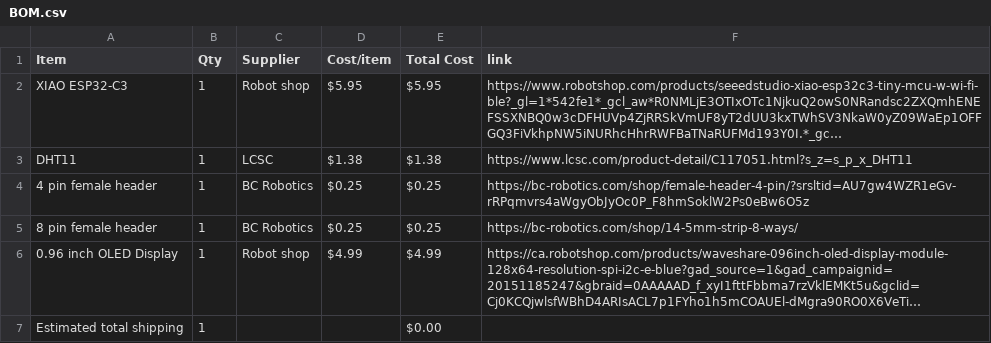
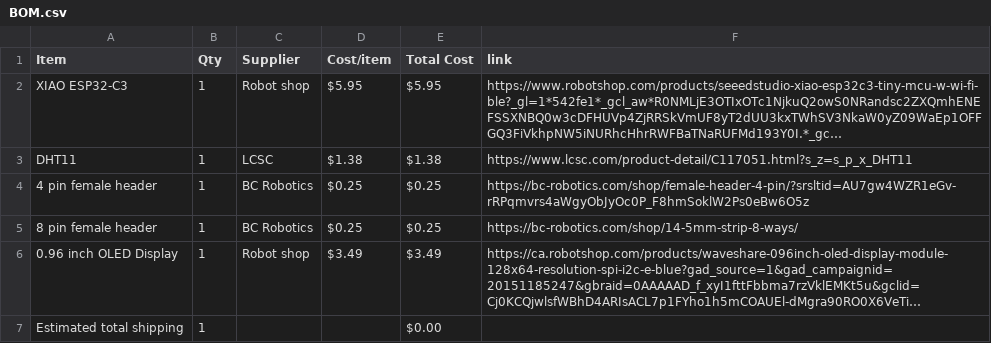
Before and after one commit to Eniola-Builds14/Starbie, a CSV file: BOM.csv, drawn as a sheet; long unchanged cells end in …; the diff names each change by its address in the sheet, - before the commit and + after, or states it on an @@ line.

Commit message:
Sync Starbie from Half Life

```diff
--- a/BOM.csv
+++ b/BOM.csv
-D6 (Cost/item): $4.99
+D6 (Cost/item): $3.49
-E6 (Total Cost): $4.99
+E6 (Total Cost): $3.49
```
